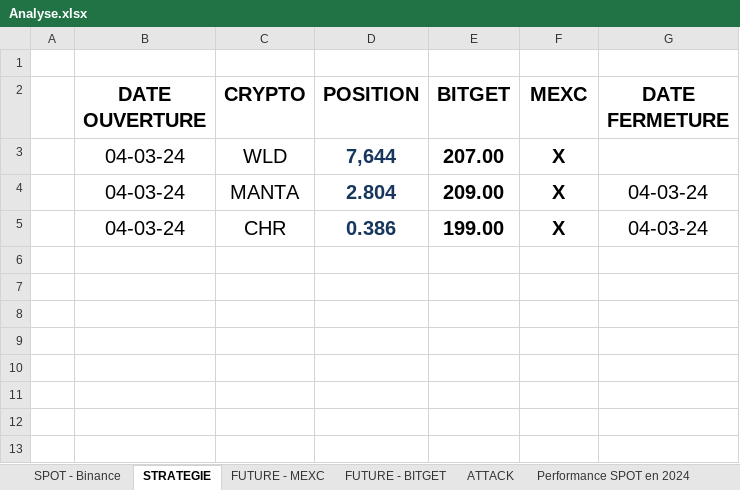
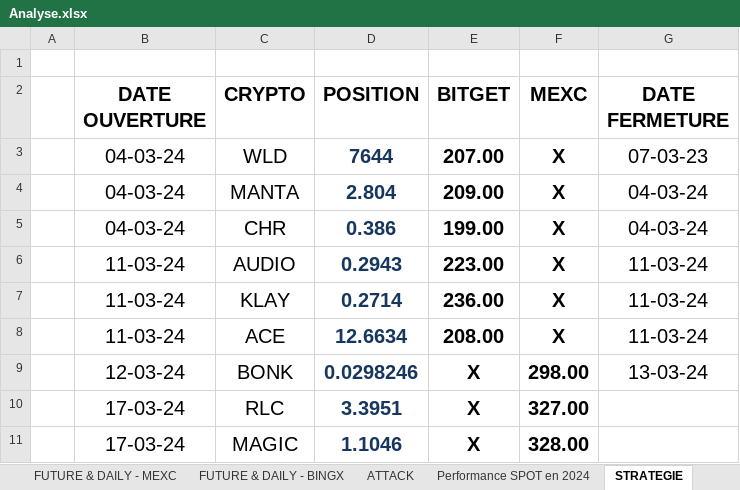
Before and after one commit to kora1348/BenTiyeb, an Excel workbook: Analyse.xlsx, sheet STRATEGIE, drawn as a sheet; values as stored, in another font and other column widths than the file's, no borders; the diff names each change by its address in the sheet, - before the commit and + after, or states it on an @@ line.

```diff
--- a/Analyse.xlsx (sheet STRATEGIE)
+++ b/Analyse.xlsx (sheet STRATEGIE)
-sheet tab: FUTURE - MEXC
+sheet tab: FUTURE & DAILY - MEXC
+sheet tab: FUTURE & DAILY - BINGX
@@ sheet tab order changed: FUTURE & DAILY - MEXC | FUTURE & DAILY - BINGX | ATTACK | Performance SPOT en 2024 | STRATEGIE @@
-D3 (POSITION): 7,644
+D3 (POSITION): 7644
-G3 (DATE FERMETURE): (empty)
+G3 (DATE FERMETURE): 07-03-23
+row 6:  | 11-03-24 | AUDIO | 0.2943 | 223.00 | X | 11-03-24
+row 7:  | 11-03-24 | KLAY | 0.2714 | 236.00 | X | 11-03-24
+row 8:  | 11-03-24 | ACE | 12.6634 | 208.00 | X | 11-03-24
+row 9:  | 12-03-24 | BONK | 0.0298246 | X | 298.00 | 13-03-24
+row 10:  | 17-03-24 | RLC | 3.3951 | X | 327.00
+row 11:  | 17-03-24 | MAGIC | 1.1046 | X | 328.00
```
Also changed, not shown: sheet FUTURE & DAILY - MEXC, sheet SPOT - Binance, sheet FUTURE & WEEKLY - BITGET, sheet ATTACK, sheet Performance SPOT en 2024, other sheet tabs, 2 other files.
